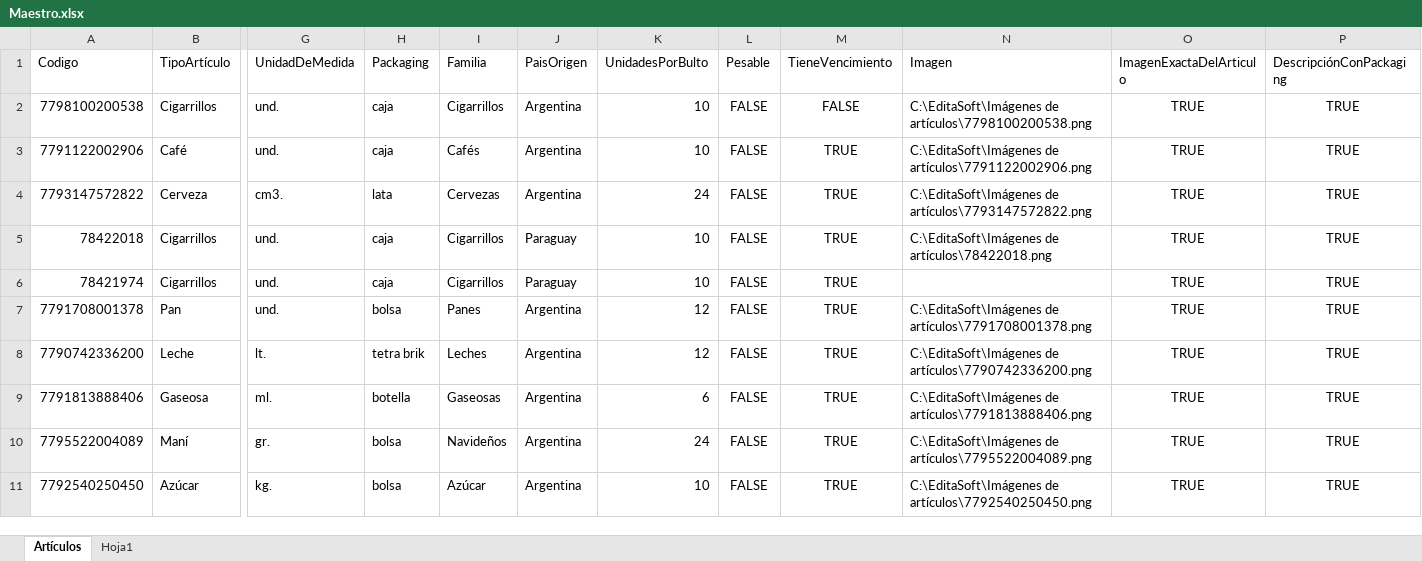
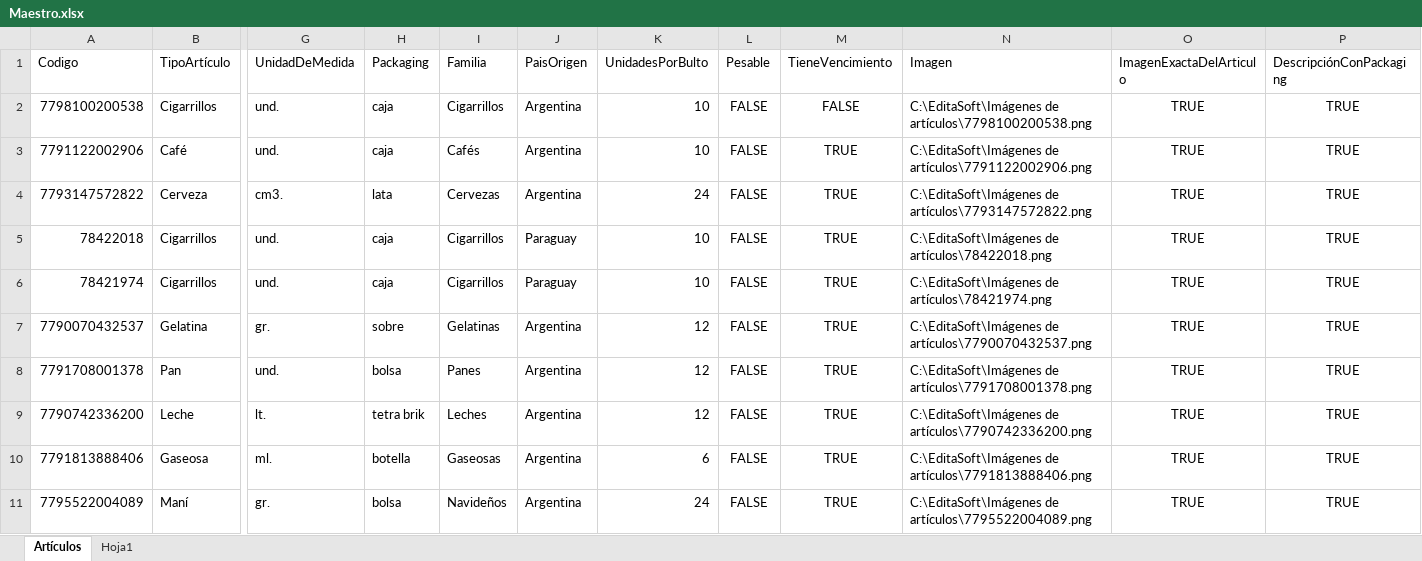
Before and after one commit to Juampita/Comercios, an Excel workbook: Maestro.xlsx, sheet Artículos, drawn as a sheet; only a part is shown, gaps mark what is left out; the shorter side is filled out with more unchanged rows; values as stored, in another font and other column widths than the file's, no borders; rows hold the shown columns only; the diff names each change by its address in the sheet, - before the commit and + after, or states it on an @@ line.

```diff
--- a/Maestro.xlsx (sheet Artículos)
+++ b/Maestro.xlsx (sheet Artículos)
-N6 (Imagen): (empty)
+N6 (Imagen): C:\EditaSoft\Imágenes de artículos\78421974.png
+row 7: 7790070432537 | Gelatina | gr. | sobre | Gelatinas | Argentina | 12 | FALSE | TRUE | C:\EditaSoft\Imágenes de artículos\7790070432537.png | TRUE | TRUE
```
Also changed, not shown: 1 other file.
